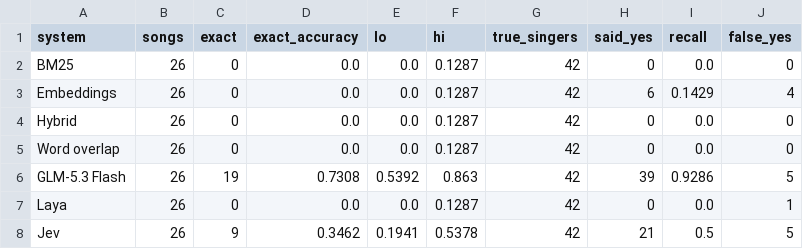
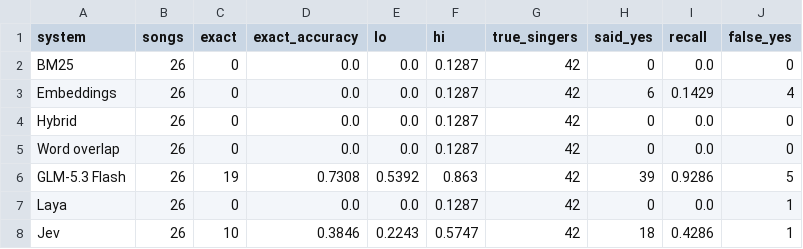
Before and after one commit to botassembly/beatles-bench, a TSV file: results/tables/sets.tsv, drawn as a sheet.

```diff
--- a/results/tables/sets.tsv
+++ b/results/tables/sets.tsv
@@ -7,2 +7,2 @@ GLM-5.3 Flash	26	19	0.7308	0.5392	0.863	42	39	0.9286	5
 Laya	26	0	0.0	0.0	0.1287	42	0	0.0	1
-Jev	26	9	0.3462	0.1941	0.5378	42	21	0.5	5
+Jev	26	10	0.3846	0.2243	0.5747	42	18	0.4286	1
```
Also changed, not shown: results/tables/accuracy.tsv, results/tables/controls.tsv, 10 other files.
